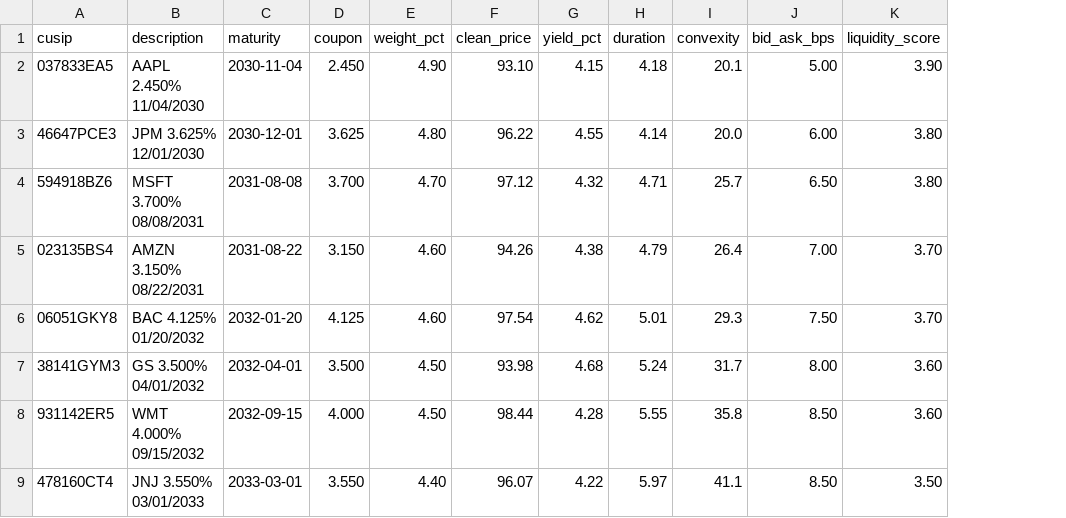
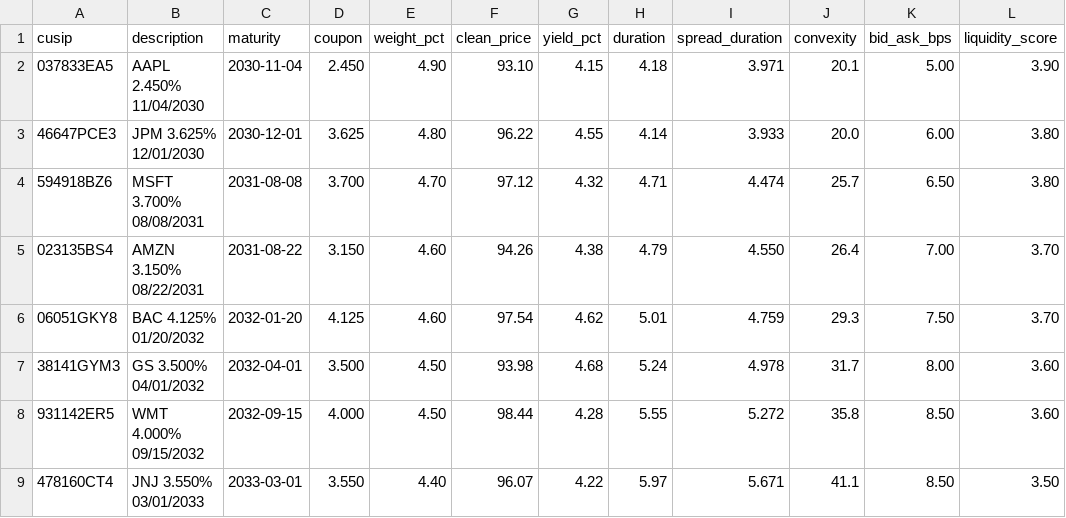
Before and after one commit to imranhakmm/fixed-income-etf-pricing-analytics, a CSV file: data/lqd_holdings_realistic.csv, drawn as a sheet; only a part is shown; the diff names each change by its address in the sheet, - before the commit and + after, or states it on an @@ line.

Commit message:
fix: round 2 — credit hedge correctness, method tab, waterfall dispersion, convexity visibility

```diff
--- a/data/lqd_holdings_realistic.csv
+++ b/data/lqd_holdings_realistic.csv
+column I (spread_duration), rows 2-9: 3.971 | 3.933 | 4.474 | 4.550 | 4.759 | 4.978 | 5.272 | 5.671
```
Also changed, not shown: 1 other file.
